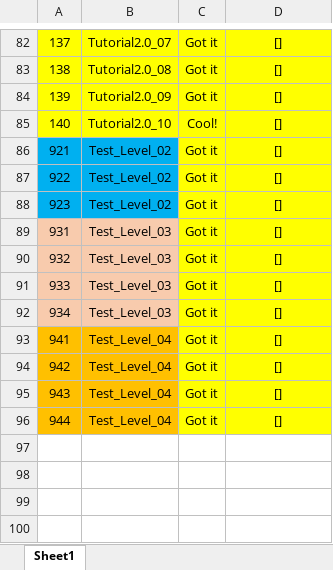
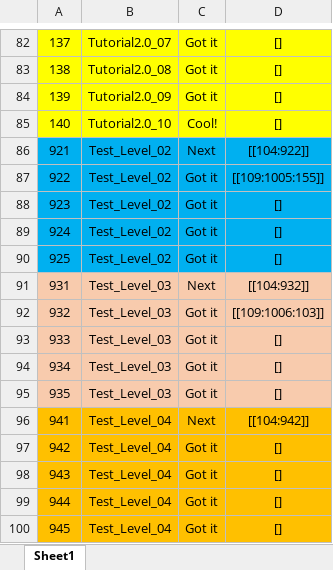
Before and after one commit to Chuyang1996/Nameless_Temp, an Excel workbook: GameDesign/ExcelData/EventOption_Data.xlsx, sheet Sheet1, drawn as a sheet; only a part is shown, gaps mark what is left out; values as stored, in another font and other column widths than the file's, no borders; addresses are those after the commit; the diff names each change by its address in the sheet, - before the commit and + after, or states it on an @@ line.

```diff
--- a/GameDesign/ExcelData/EventOption_Data.xlsx (sheet Sheet1)
+++ b/GameDesign/ExcelData/EventOption_Data.xlsx (sheet Sheet1)
-C86: Got it
+C86: Next
-C86:D88 fill: #FFFF00
+C86:D88 fill: #00B0F0
-D86: []
+D86: [[104:922]]
-D87: []
+D87: [[109:1005:155]]
+row 89: 924 | Test_Level_02 | Got it | []
+row 90: 925 | Test_Level_02 | Got it | []
-C91: Got it
+C91: Next
-C91:D94 fill: #FFFF00
+C91:D94 fill: #F8CBAD
-D91: []
+D91: [[104:932]]
-D92: []
+D92: [[109:1006:103]]
+row 95: 935 | Test_Level_03 | Got it | []
-C96: Got it
+C96: Next
-C96:D99 fill: #FFFF00
+C96:D99 fill: #FFC000
-D96: []
+D96: [[104:942]]
+row 100: 945 | Test_Level_04 | Got it | []
```
Also changed, not shown: GameDesign/ExcelData/Area_Data.xlsx, GameDesign/ExcelData/BuildSkill_Data.xlsx, 20 other files.
